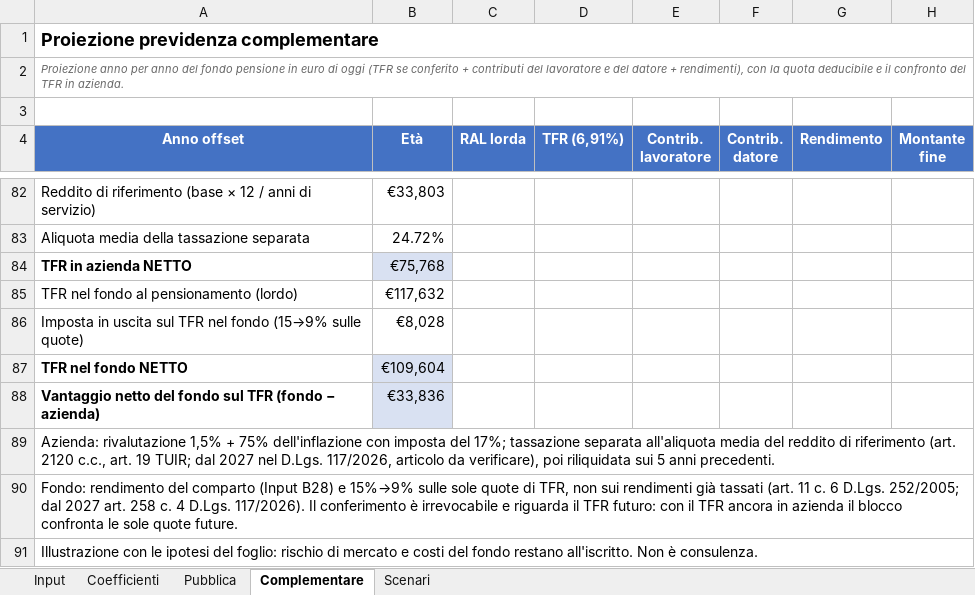
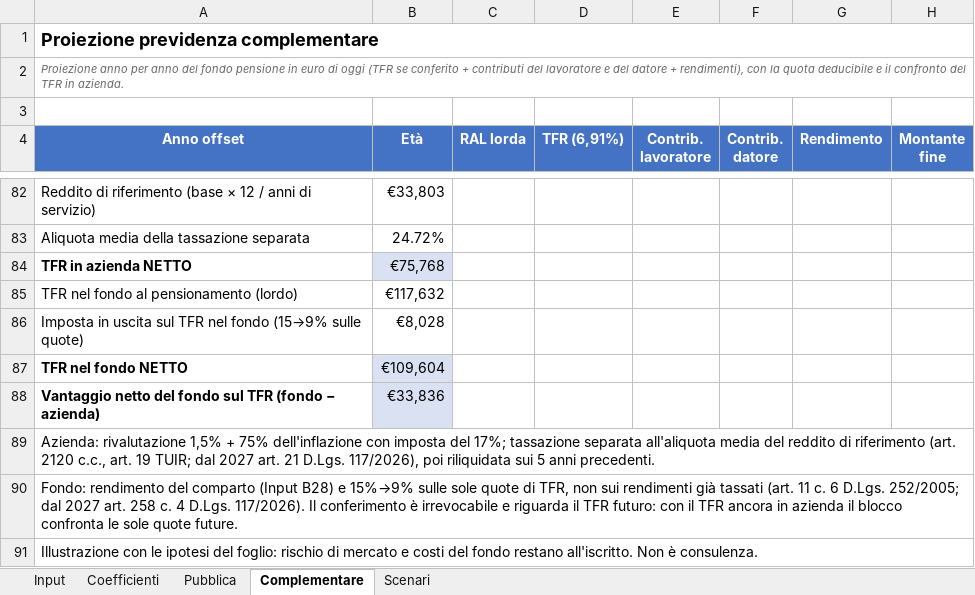
Before and after one commit to eugeniorende/wealth-management-it, an Excel workbook: skills/it-pianificazione/assets/proiezione-pensione.xlsx, sheet Complementare, drawn as a sheet; only a part is shown, gaps mark what is left out; values as stored, in another font and other column widths than the file's, no borders; the diff names each change by its address in the sheet, - before the commit and + after, or states it on an @@ line.

```diff
--- a/skills/it-pianificazione/assets/proiezione-pensione.xlsx (sheet Complementare)
+++ b/skills/it-pianificazione/assets/proiezione-pensione.xlsx (sheet Complementare)
-A89 (Anno offset): …dal 2027 nel D.Lgs. 117/2026, articolo da verificare), poi riliquidata…
+A89 (Anno offset): …dal 2027 art. 21 D.Lgs. 117/2026), poi riliquidata…
```
Also changed, not shown: 8 other files.
